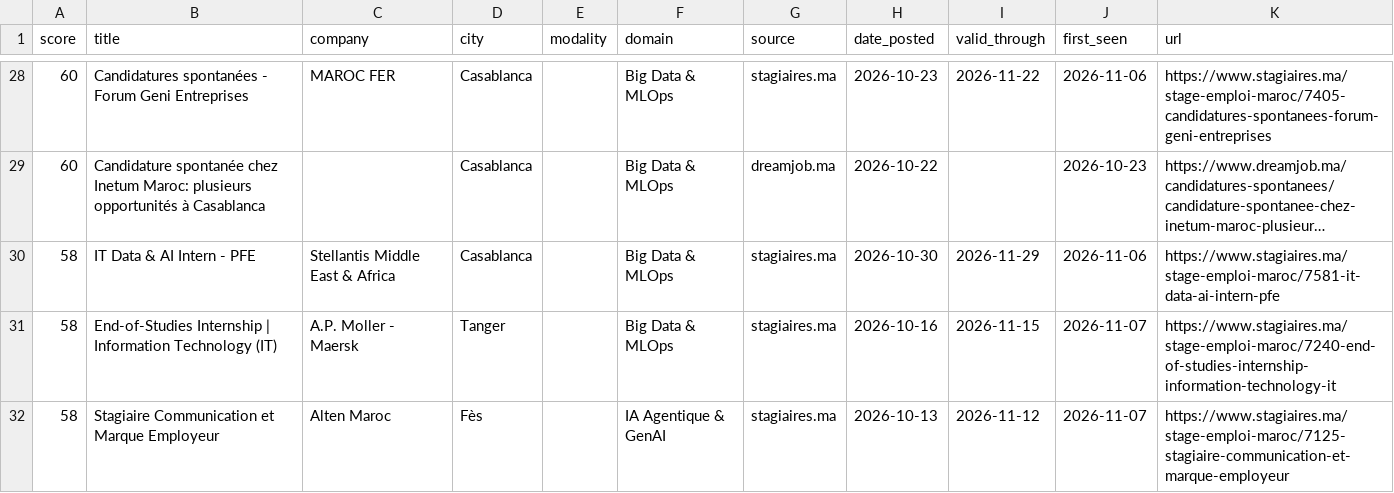
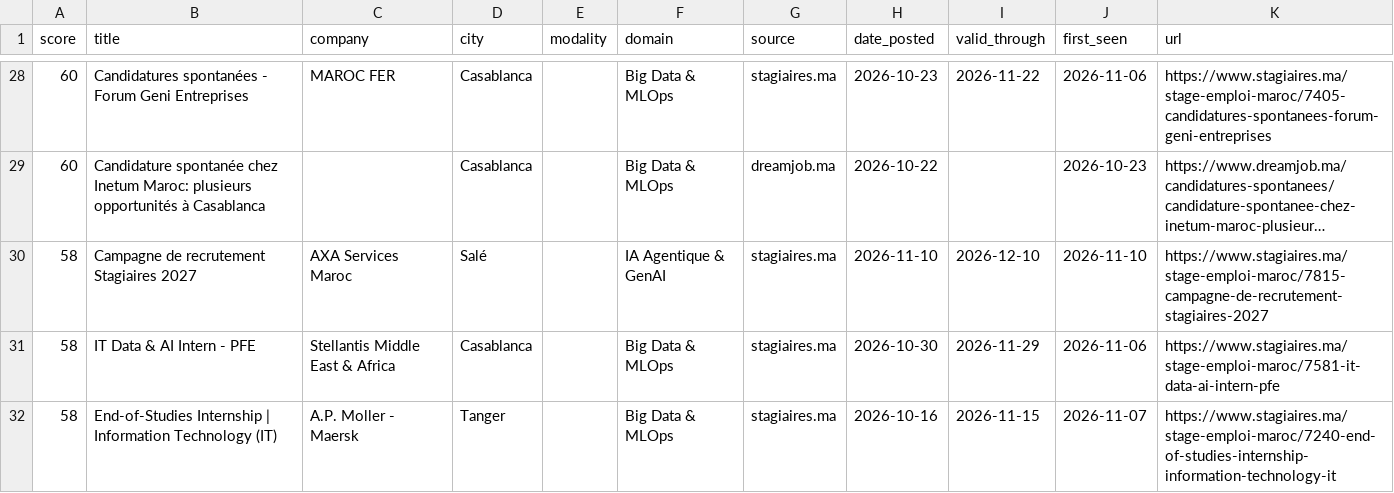
Before and after one commit to ZAKARIAE48CHELLE/stage-radar, a CSV file: app/public/data/offers.csv, drawn as a sheet; only a part is shown, gaps mark what is left out; the shorter side is filled out with more unchanged rows; long unchanged cells end in …; the diff names each change by its address in the sheet, - before the commit and + after, or states it on an @@ line.

```diff
--- a/app/public/data/offers.csv
+++ b/app/public/data/offers.csv
+row 30: 58 | Campagne de recrutement Stagiaires 2027 | AXA Services Maroc | Salé |  | IA Agentique & GenAI | stagiaires.ma | 2026-11-10 | 2026-12-10 | 2026-11-10 | https://www.stagiaires.ma/stage-emploi-maroc/7815-campagne-de-recrutement-stagiaires-2027
```
Also changed, not shown: 2 other files.
